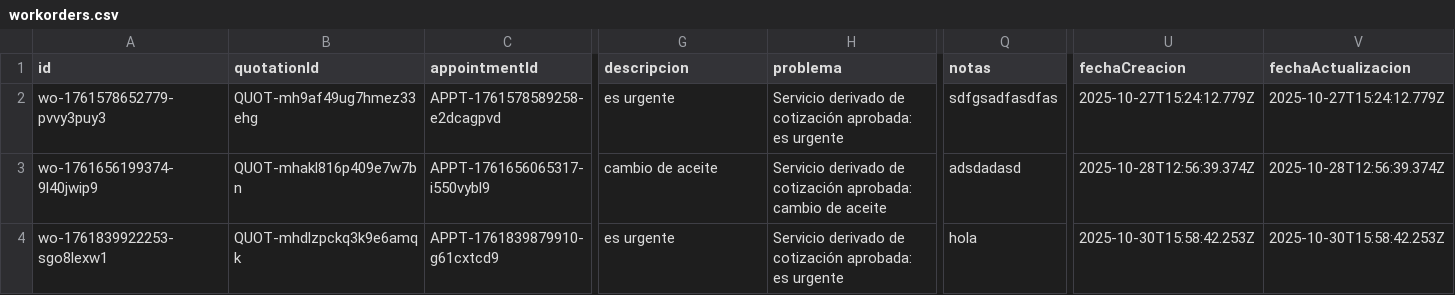
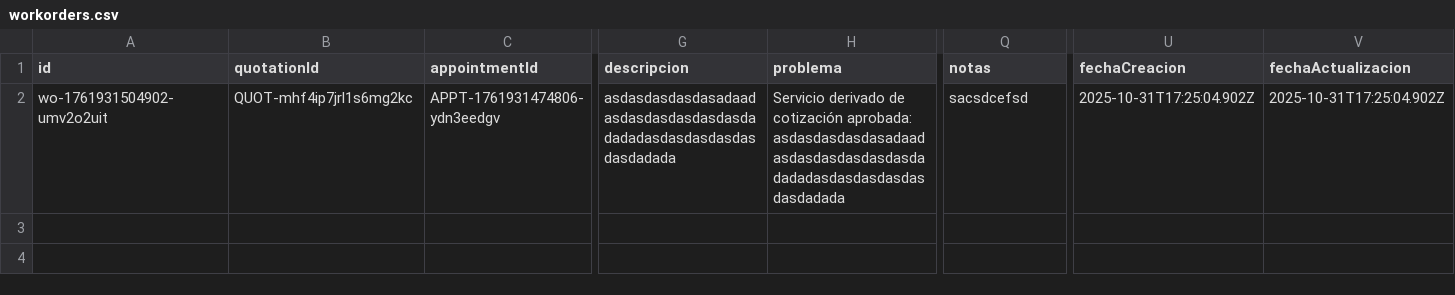
Before and after one commit to Medinaallan/sistema_taller, a CSV file: backend/data/workorders/workorders.csv, drawn as a sheet; only a part is shown, gaps mark what is left out; removed rows and columns are numbered as before the commit, all else as after; rows hold the shown columns only; the diff names each change by its address in the sheet, - before the commit and + after, or states it on an @@ line.

```diff
--- a/backend/data/workorders/workorders.csv
+++ b/backend/data/workorders/workorders.csv
-row 2: wo-1761578652779-pvvy3puy3 | QUOT-mh9af49ug7hmez33ehg | APPT-1761578589258-e2dcagpvd | es urgente | Servicio derivado de cotización aprobada: es urgente | sdfgsadfasdfas | 2025-10-27T15:24:12.779Z | 2025-10-27T15:24:12.779Z
-row 3: wo-1761656199374-9l40jwip9 | QUOT-mhakl816p409e7w7bn | APPT-1761656065317-i550vybl9 | cambio de aceite | Servicio derivado de cotización aprobada: cambio de aceite | adsdadasd | 2025-10-28T12:56:39.374Z | 2025-10-28T12:56:39.374Z
-A2 (id): wo-1761839922253-sgo8lexw1
+A2 (id): wo-1761931504902-umv2o2uit
-B2 (quotationId): QUOT-mhdlzpckq3k9e6amqk
+B2 (quotationId): QUOT-mhf4ip7jrl1s6mg2kc
-C2 (appointmentId): APPT-1761839879910-g61cxtcd9
+C2 (appointmentId): APPT-1761931474806-ydn3eedgv
-G2 (descripcion): es urgente
+G2 (descripcion): asdasdasdasdasadaadasdasdasdasdasdasdadadadasdasdasdasdasdasdadada
-H2 (problema): …cotización aprobada: es urgente
+H2 (problema): …cotización aprobada: asdasdasdasdasadaadasdasdasdasdasdasdadadadasdasdasdasdasdasdadada
-Q2 (notas): hola
+Q2 (notas): sacsdcefsd
-U2 (fechaCreacion): 2025-10-30T15:58:42.253Z
+U2 (fechaCreacion): 2025-10-31T17:25:04.902Z
-V2 (fechaActualizacion): 2025-10-30T15:58:42.253Z
+V2 (fechaActualizacion): 2025-10-31T17:25:04.902Z
```
Also changed, not shown: backend/data/appointments/appointments.csv, backend/data/financial/quotations.csv, 7 other files.
